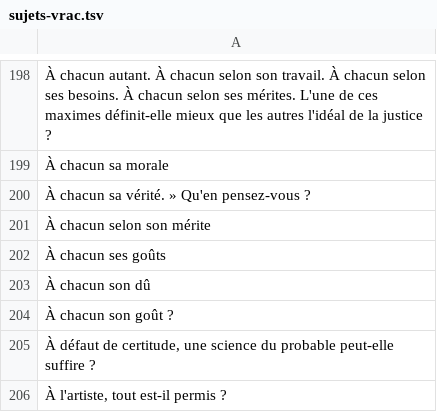
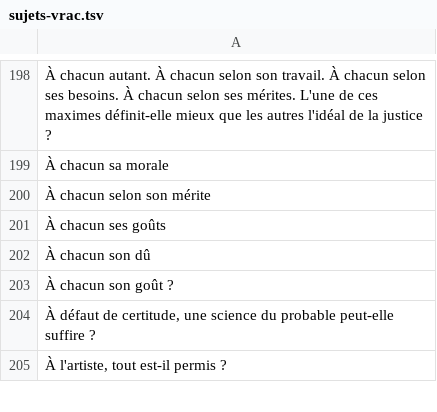
Before and after one commit to eyssette/sujets-philosophie, a TSV file: data/sujets-vrac.tsv, drawn as a sheet; only a part is shown, gaps mark what is left out; the diff names each change by its address in the sheet, - before the commit and + after, or states it on an @@ line.

Commit message:
Update sujets-vrac.tsv

```diff
--- a/data/sujets-vrac.tsv
+++ b/data/sujets-vrac.tsv
-row 200: À chacun sa vérité. » Qu'en pensez-vous ?
```
